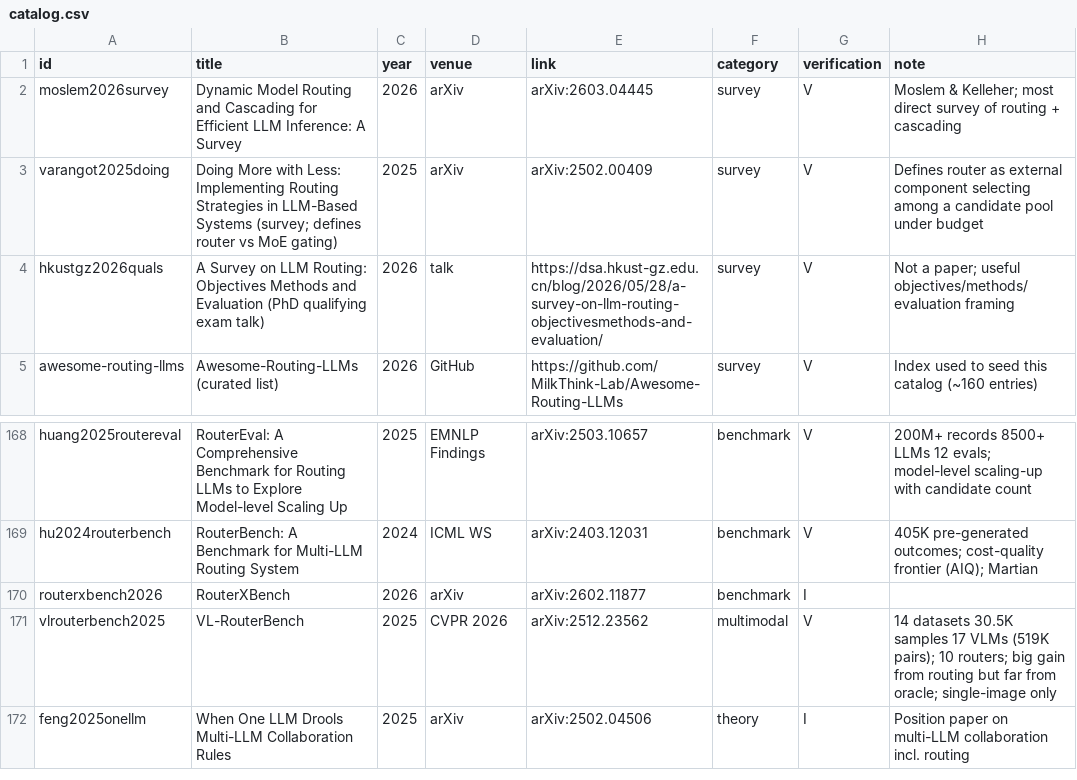
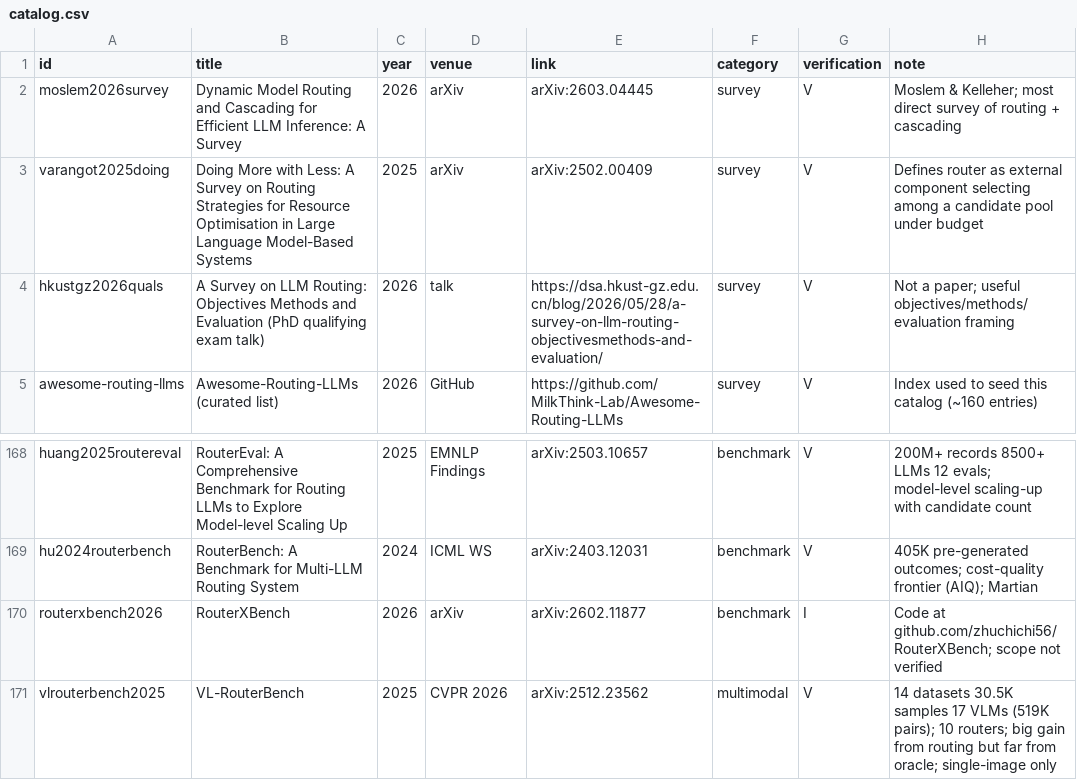
Before and after one commit to itspaspas/router, a CSV file: sources/catalog.csv, drawn as a sheet; only a part is shown, gaps mark what is left out; the shorter side is filled out with more unchanged rows; the diff covers the shown part only.

```diff
--- a/sources/catalog.csv
+++ b/sources/catalog.csv
@@ -2,3 +2,3 @@ id,title,year,venue,link,category,verification,note
 moslem2026survey,Dynamic Model Routing and Cascading for Efficient LLM Inference: A Survey,2026,arXiv,arXiv:2603.04445,survey,V,Moslem & Kelleher; most direct survey of routing + cascading
-varangot2025doing,Doing More with Less: Implementing Routing Strategies in LLM-Based Systems (survey; defines router vs MoE gating),2025,arXiv,arXiv:2502.00409,survey,V,Defines router as external component selecting among a candidate pool under budget
+varangot2025doing,Doing More with Less: A Survey on Routing Strategies for Resource Optimisation in Large Language Model-Based Systems,2025,arXiv,arXiv:2502.00409,survey,V,Defines router as external component selecting among a candidate pool under budget
 hkustgz2026quals,A Survey on LLM Routing: Objectives Methods and Evaluation (PhD qualifying exam talk),2026,talk,https://dsa.hkust-gz.edu.cn/blog/2026/05/28/a-survey-on-llm-routing-objectivesmethods-and-evaluation/,survey,V,Not a paper; useful objectives/methods/evaluation framing
@@ -169,3 +169,3 @@ huang2025routereval,RouterEval: A Comprehensive Benchmark for Routing LLMs to Ex
 hu2024routerbench,RouterBench: A Benchmark for Multi-LLM Routing System,2024,ICML WS,arXiv:2403.12031,benchmark,V,405K pre-generated outcomes; cost-quality frontier (AIQ); Martian
-routerxbench2026,RouterXBench,2026,arXiv,arXiv:2602.11877,benchmark,I,
+routerxbench2026,RouterXBench,2026,arXiv,arXiv:2602.11877,benchmark,I,Code at github.com/zhuchichi56/RouterXBench; scope not verified
 vlrouterbench2025,VL-RouterBench,2025,CVPR 2026,arXiv:2512.23562,multimodal,V,14 datasets 30.5K samples 17 VLMs (519K pairs); 10 routers; big gain from routing but far from oracle; single-image only
```
Also changed, not shown: 1 added row and 37 edited cells elsewhere in this file, 5 other files.
